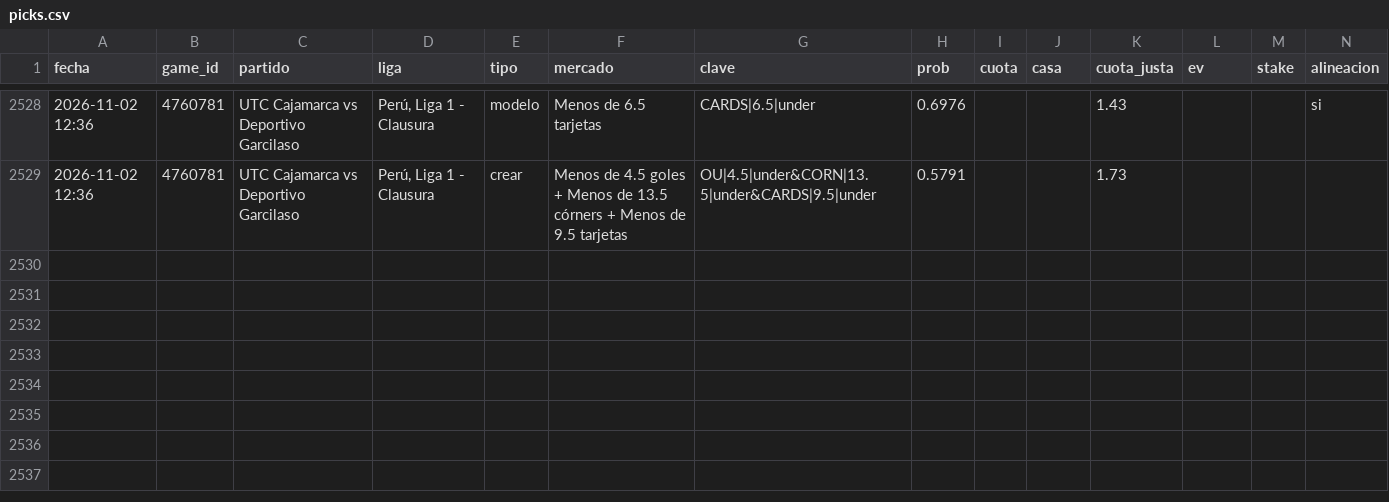
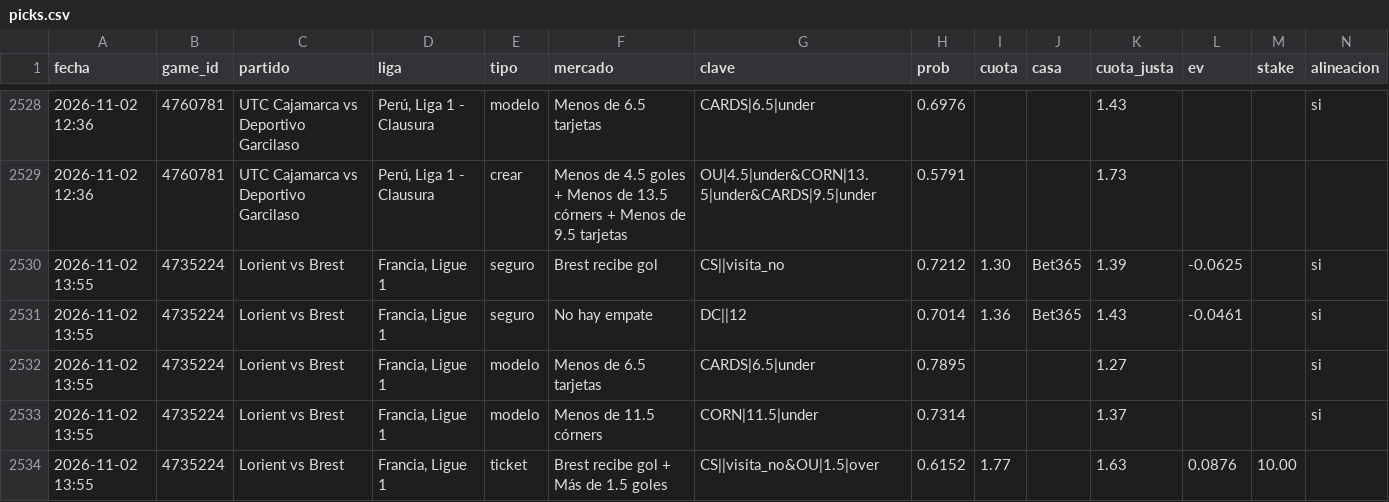
Before and after one commit to JoseVilcatoma/picks-bot, a CSV file: data/picks.csv, drawn as a sheet; only a part is shown, gaps mark what is left out; rows hold the shown columns only; the diff names each change by its address in the sheet, - before the commit and + after, or states it on an @@ line.

```diff
--- a/data/picks.csv
+++ b/data/picks.csv
+row 2530: 2026-11-02 13:55 | 4735224 | Lorient vs Brest | Francia, Ligue 1 | seguro | Brest recibe gol | CS||visita_no | 0.7212 | 1.30 | Bet365 | 1.39 | -0.0625 |  | si
+row 2531: 2026-11-02 13:55 | 4735224 | Lorient vs Brest | Francia, Ligue 1 | seguro | No hay empate | DC||12 | 0.7014 | 1.36 | Bet365 | 1.43 | -0.0461 |  | si
+row 2532: 2026-11-02 13:55 | 4735224 | Lorient vs Brest | Francia, Ligue 1 | modelo | Menos de 6.5 tarjetas | CARDS|6.5|under | 0.7895 |  |  | 1.27 |  |  | si
+row 2533: 2026-11-02 13:55 | 4735224 | Lorient vs Brest | Francia, Ligue 1 | modelo | Menos de 11.5 córners | CORN|11.5|under | 0.7314 |  |  | 1.37 |  |  | si
+row 2534: 2026-11-02 13:55 | 4735224 | Lorient vs Brest | Francia, Ligue 1 | ticket | Brest recibe gol + Más de 1.5 goles | CS||visita_no&OU|1.5|over | 0.6152 | 1.77 |  | 1.63 | 0.0876 | 10.00
```
Also changed, not shown: 5 other files.
